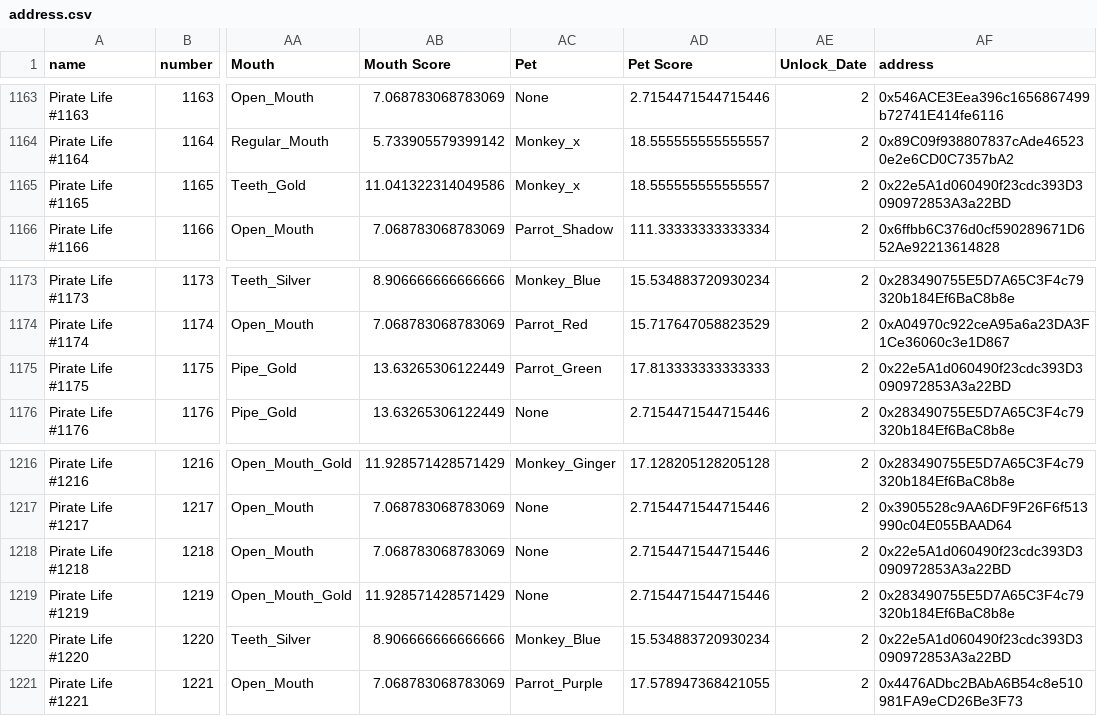
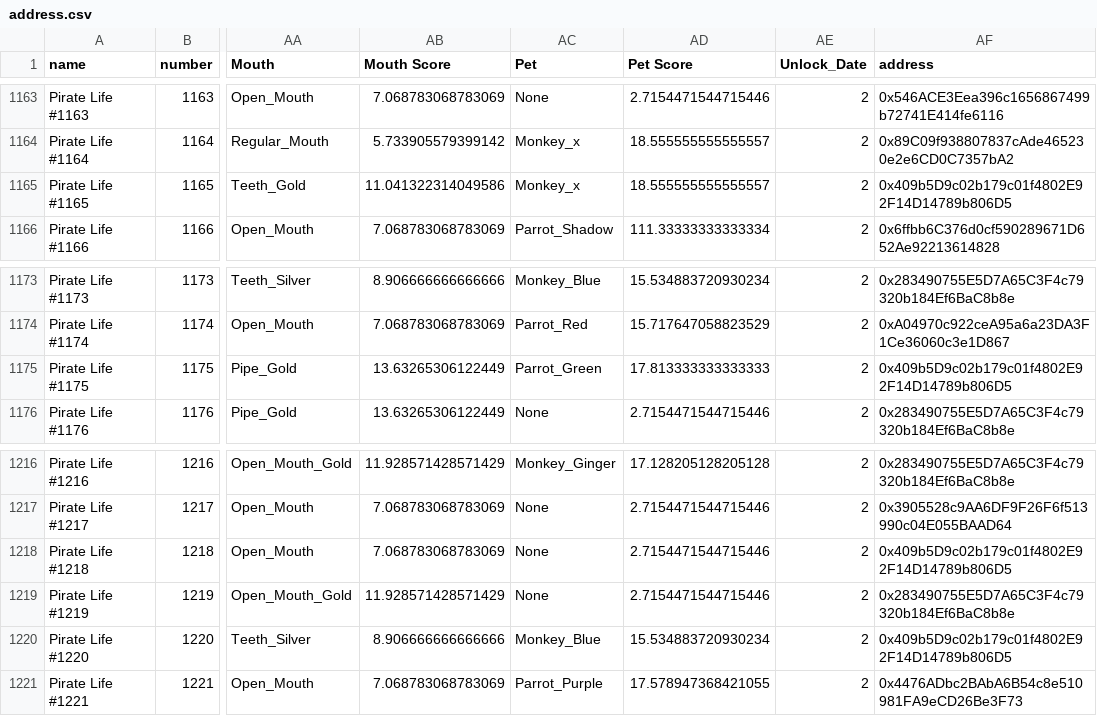
Before and after one commit to ALMIGHTYABE/Seven-c-Pirate-Crew, a CSV file: data/pirate life/address.csv, drawn as a sheet; only a part is shown, gaps mark what is left out; the diff names each change by its address in the sheet, - before the commit and + after, or states it on an @@ line.

```diff
--- a/data/pirate life/address.csv
+++ b/data/pirate life/address.csv
-AF1165 (address): 0x22e5A1d060490f23cdc393D3090972853A3a22BD
+AF1165 (address): 0x409b5D9c02b179c01f4802E92F14D14789b806D5
-AF1175 (address): 0x22e5A1d060490f23cdc393D3090972853A3a22BD
+AF1175 (address): 0x409b5D9c02b179c01f4802E92F14D14789b806D5
-AF1218 (address): 0x22e5A1d060490f23cdc393D3090972853A3a22BD
+AF1218 (address): 0x409b5D9c02b179c01f4802E92F14D14789b806D5
-AF1220 (address): 0x22e5A1d060490f23cdc393D3090972853A3a22BD
+AF1220 (address): 0x409b5D9c02b179c01f4802E92F14D14789b806D5
```
Also changed, not shown: 1 other file.
